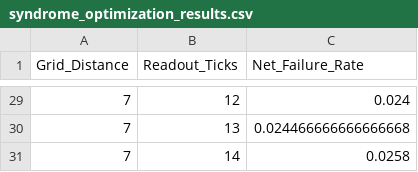
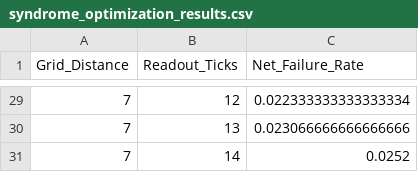
Before and after one commit to kathirkanth-codes/decoupled-surface-code-threshold, a CSV file: syndrome_optimization_results.csv, drawn as a sheet; only a part is shown, gaps mark what is left out; the diff covers the shown part only.

```diff
--- a/syndrome_optimization_results.csv
+++ b/syndrome_optimization_results.csv
@@ -29,3 +29,3 @@ Grid_Distance,Readout_Ticks,Net_Failure_Rate
-7,12,0.024
-7,13,0.024466666666666668
-7,14,0.0258
+7,12,0.022333333333333334
+7,13,0.023066666666666666
+7,14,0.0252
```
Also changed, not shown: 2 added rows, 2 removed rows and 25 edited cells elsewhere in this file, 1 other file.
